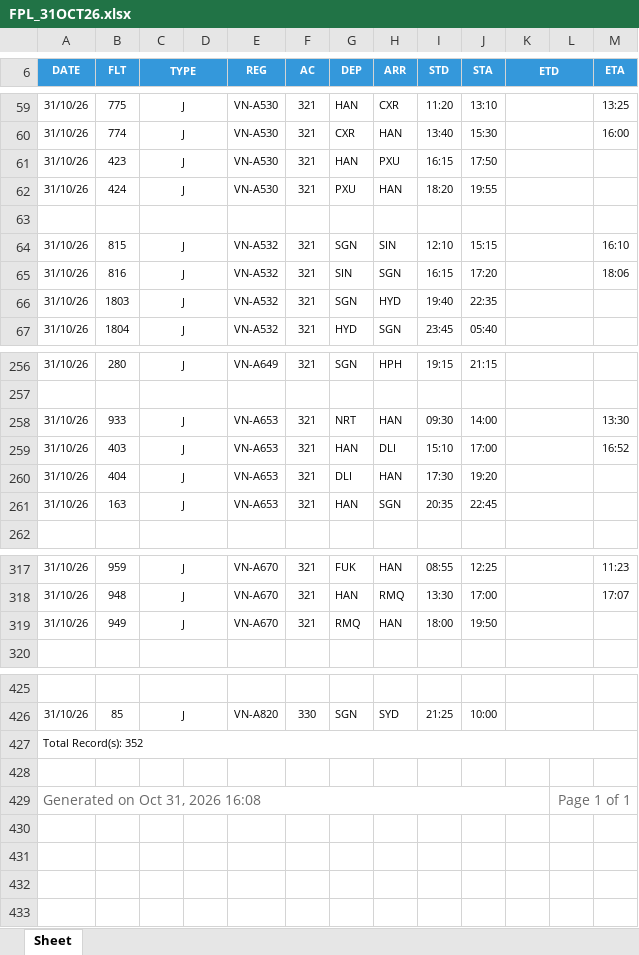
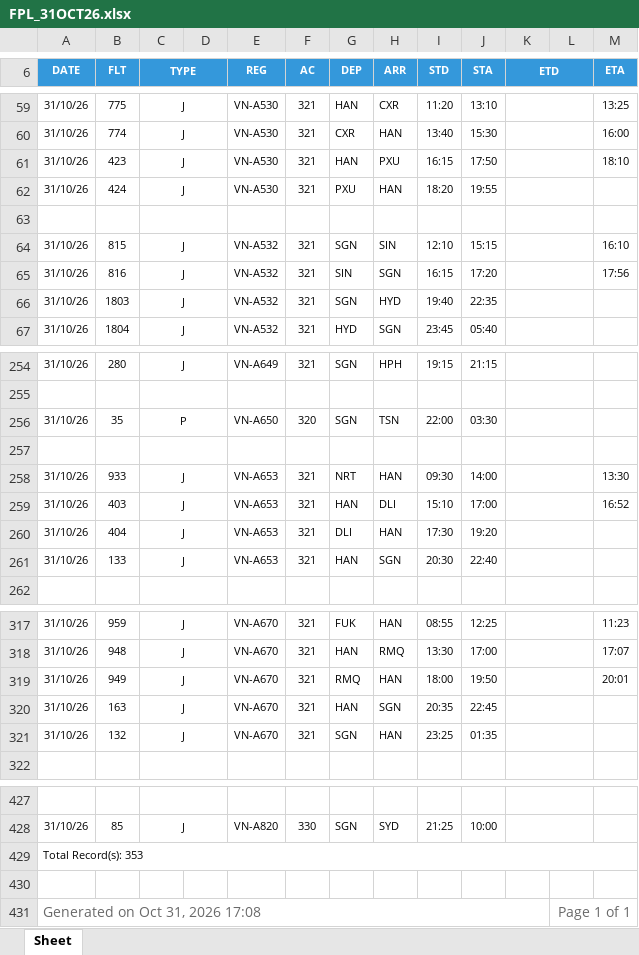
Before and after one commit to tlgsvj/lc, an Excel workbook: Data/FlightPlan/FPL_31OCT26.xlsx, sheet Sheet, drawn as a sheet; only a part is shown, gaps mark what is left out; values as stored, in another font and other column widths than the file's, no borders; charts and pictures not drawn; addresses are those after the commit; the diff covers the shown part only; the diff names each change by its address in the sheet, - before the commit and + after, or states it on an @@ line.

```diff
--- a/Data/FlightPlan/FPL_31OCT26.xlsx (sheet Sheet)
+++ b/Data/FlightPlan/FPL_31OCT26.xlsx (sheet Sheet)
-M61 (ETA): (empty)
+M61 (ETA): 18:10
-M65 (ETA): 18:06
+M65 (ETA): 17:56
+row 256: 31/10/26 | 35 | P |  | VN-A650 | 320 | SGN | TSN | 22:00 | 03:30
+row 257: (empty)
-B261 (FLT): 163
+B261 (FLT): 133
-I261 (STD): 20:35
+I261 (STD): 20:30
-J261 (STA): 22:45
+J261 (STA): 22:40
-M319 (ETA): (empty)
+M319 (ETA): 20:01
+row 320: 31/10/26 | 163 | J |  | VN-A670 | 321 | HAN | SGN | 20:35 | 22:45
+row 321: 31/10/26 | 132 | J |  | VN-A670 | 321 | SGN | HAN | 23:25 | 01:35
-A429 (DATE): Total Record(s): 352
+A429 (DATE): Total Record(s): 353
-A431 (DATE): Generated on Oct 31, 2026 16:08
+A431 (DATE): Generated on Oct 31, 2026 17:08
```
Also changed, not shown: 2 added rows, 4 removed rows and 25 edited cells elsewhere in this sheet.
